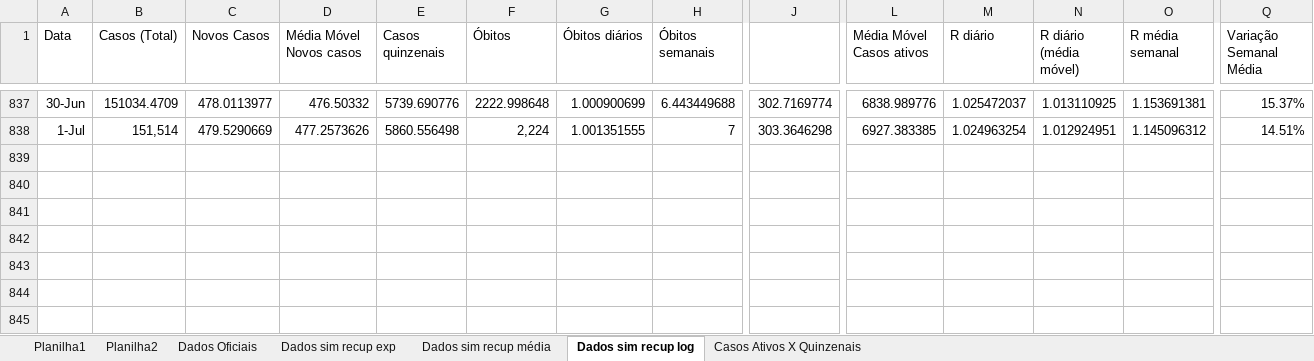
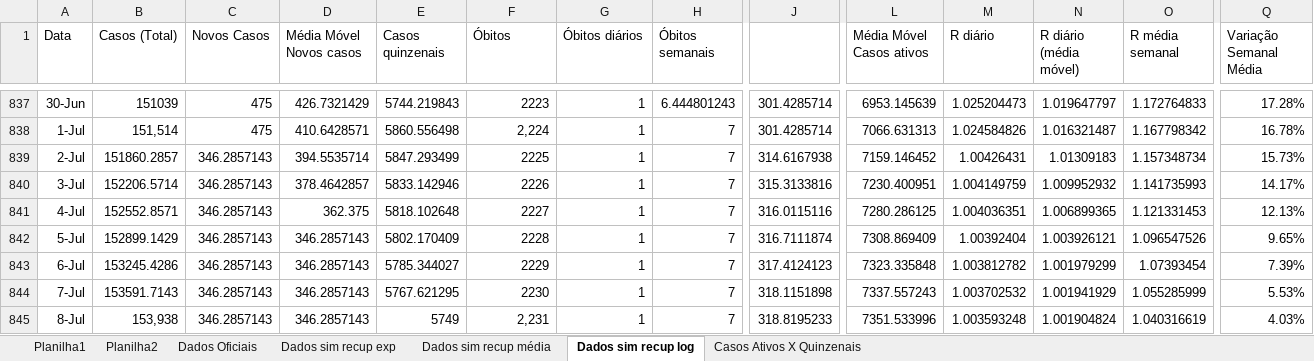
Before and after one commit to celsorosajr/Covid-SJC, an Excel workbook: Covid SJC.xlsx, sheet Dados sim recup log, drawn as a sheet; only a part is shown, gaps mark what is left out; values as stored, in another font and other column widths than the file's, no borders; charts and pictures not drawn; rows hold the shown columns only; the diff covers the shown part only; the diff names each change by its address in the sheet, - before the commit and + after, or states it on an @@ line.

```diff
--- a/Covid SJC.xlsx (sheet Dados sim recup log)
+++ b/Covid SJC.xlsx (sheet Dados sim recup log)
-B837 (Casos (Total)): 151034.4709
+B837 (Casos (Total)): 151039
-C837 (Novos Casos): 478.0113977
+C837 (Novos Casos): 475
-D837 (Média Móvel Novos casos): 476.50332
+D837 (Média Móvel Novos casos): 426.7321429
-E837 (Casos quinzenais): 5739.690776
+E837 (Casos quinzenais): 5744.219843
-F837 (Óbitos): 2222.998648
+F837 (Óbitos): 2223
-G837 (Óbitos diários): 1.000900699
+G837 (Óbitos diários): 1
-H837 (Óbitos semanais): 6.443449688
+H837 (Óbitos semanais): 6.444801243
-J837: 302.7169774
+J837: 301.4285714
-L837 (Média Móvel Casos ativos): 6838.989776
+L837 (Média Móvel Casos ativos): 6953.145639
-M837 (R diário): 1.025472037
+M837 (R diário): 1.025204473
-N837 (R diário (média móvel)): 1.013110925
+N837 (R diário (média móvel)): 1.019647797
-O837 (R média semanal): 1.153691381
+O837 (R média semanal): 1.172764833
-Q837 (Variação Semanal Média): 15.37%
+Q837 (Variação Semanal Média): 17.28%
-C838 (Novos Casos): 479.5290669
+C838 (Novos Casos): 475
-D838 (Média Móvel Novos casos): 477.2573626
+D838 (Média Móvel Novos casos): 410.6428571
-G838 (Óbitos diários): 1.001351555
+G838 (Óbitos diários): 1
-J838: 303.3646298
+J838: 301.4285714
-L838 (Média Móvel Casos ativos): 6927.383385
+L838 (Média Móvel Casos ativos): 7066.631313
-M838 (R diário): 1.024963254
+M838 (R diário): 1.024584826
-N838 (R diário (média móvel)): 1.012924951
+N838 (R diário (média móvel)): 1.016321487
-O838 (R média semanal): 1.145096312
+O838 (R média semanal): 1.167798342
-Q838 (Variação Semanal Média): 14.51%
+Q838 (Variação Semanal Média): 16.78%
+row 839: 2-Jul | 151860.2857 | 346.2857143 | 394.5535714 | 5847.293499 | 2225 | 1 | 7 | 314.6167938 | 7159.146452 | 1.00426431 | 1.01309183 | 1.157348734 | 15.73%
+row 840: 3-Jul | 152206.5714 | 346.2857143 | 378.4642857 | 5833.142946 | 2226 | 1 | 7 | 315.3133816 | 7230.400951 | 1.004149759 | 1.009952932 | 1.141735993 | 14.17%
+row 841: 4-Jul | 152552.8571 | 346.2857143 | 362.375 | 5818.102648 | 2227 | 1 | 7 | 316.0115116 | 7280.286125 | 1.004036351 | 1.006899365 | 1.121331453 | 12.13%
+row 842: 5-Jul | 152899.1429 | 346.2857143 | 346.2857143 | 5802.170409 | 2228 | 1 | 7 | 316.7111874 | 7308.869409 | 1.00392404 | 1.003926121 | 1.096547526 | 9.65%
+row 843: 6-Jul | 153245.4286 | 346.2857143 | 346.2857143 | 5785.344027 | 2229 | 1 | 7 | 317.4124123 | 7323.335848 | 1.003812782 | 1.001979299 | 1.07393454 | 7.39%
+row 844: 7-Jul | 153591.7143 | 346.2857143 | 346.2857143 | 5767.621295 | 2230 | 1 | 7 | 318.1151898 | 7337.557243 | 1.003702532 | 1.001941929 | 1.055285999 | 5.53%
+row 845: 8-Jul | 153,938 | 346.2857143 | 346.2857143 | 5749 | 2,231 | 1 | 7 | 318.8195233 | 7351.533996 | 1.003593248 | 1.001904824 | 1.040316619 | 4.03%
```
Also changed, not shown: 103 edited cells elsewhere in this sheet, charts or pictures.
